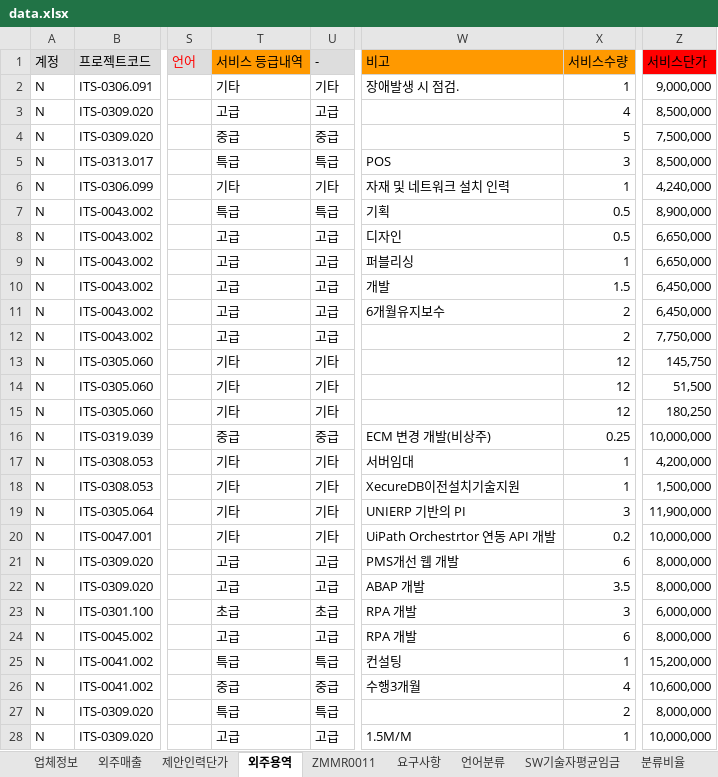
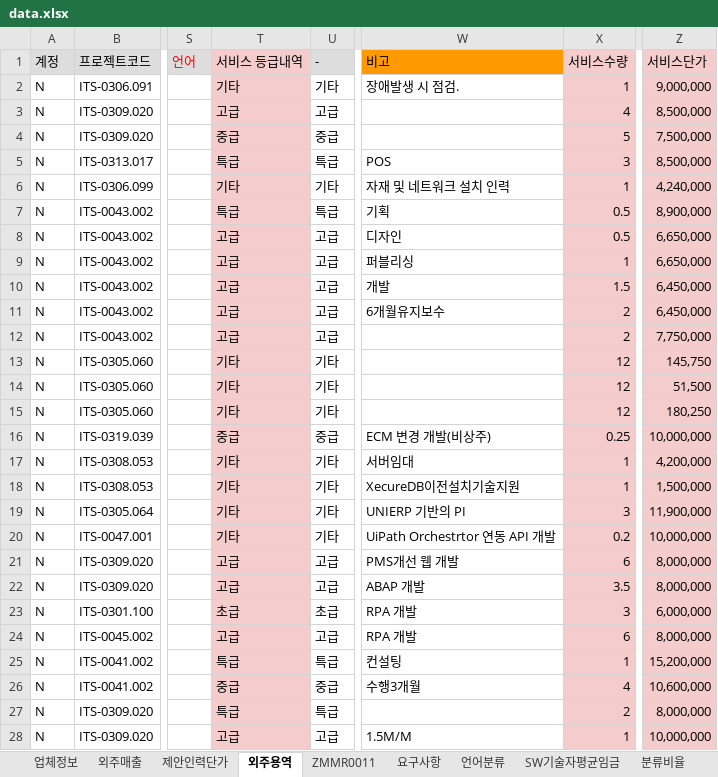
Before and after one commit to HANSOLPNSIT/HANSOL-PNS, an Excel workbook: data.xlsx, sheet 외주용역, drawn as a sheet; only a part is shown, gaps mark what is left out; values as stored, in another font and other column widths than the file's, no borders; charts and pictures not drawn; the diff covers the shown part only; the diff names each change by its address in the sheet, - before the commit and + after, or states it on an @@ line.

Commit message:
Add files via upload

```diff
--- a/data.xlsx (sheet 외주용역)
+++ b/data.xlsx (sheet 외주용역)
-T1 fill: #FF9900
+T1 fill: #F4CCCC
-X1 fill: #FF9900
+X1 fill: #F4CCCC
-Z1 fill: #FF0000
+Z1 fill: #F4CCCC
-T2:T28 fill: none
+T2:T28 fill: #F4CCCC
-X2:X28 fill: none
+X2:X28 fill: #F4CCCC
-Z2:Z28 fill: none
+Z2:Z28 fill: #F4CCCC
```
Also changed, not shown: 6 edited cells and cell formats elsewhere in this sheet, sheet 분류비율, sheet 히스토그램, sheet --, sheet 업체별평균단가, sheet SW기술자평균임금, charts or pictures.
